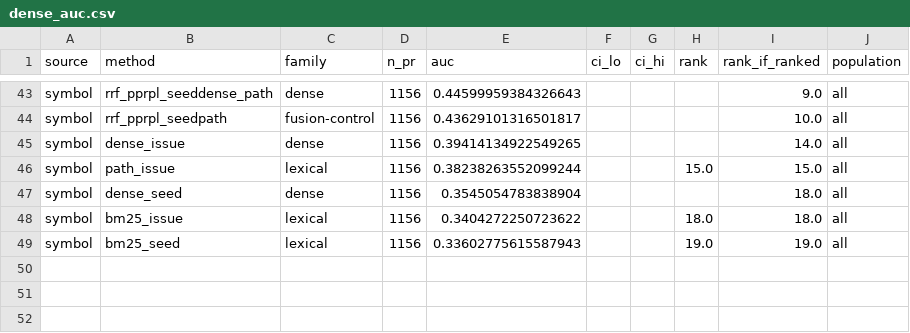
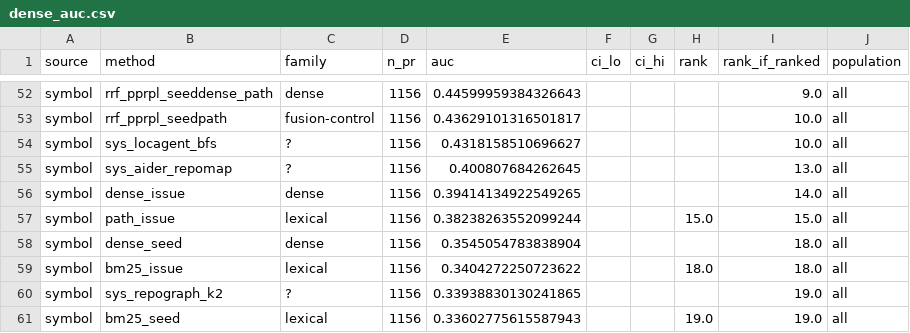
Before and after one commit to Neil-Lunavat/dep-graph, a CSV file: results/study2/dense_auc.csv, drawn as a sheet; only a part is shown, gaps mark what is left out; the diff covers the shown part only.

```diff
--- a/results/study2/dense_auc.csv
+++ b/results/study2/dense_auc.csv
@@ -44,2 +53,4 @@ symbol,rrf_pprpl_seeddense_path,dense,1156,0.44599959384326643,,,,9.0,all
 symbol,rrf_pprpl_seedpath,fusion-control,1156,0.43629101316501817,,,,10.0,all
+symbol,sys_locagent_bfs,?,1156,0.4318158510696627,,,,10.0,all
+symbol,sys_aider_repomap,?,1156,0.400807684262645,,,,13.0,all
 symbol,dense_issue,dense,1156,0.39414134922549265,,,,14.0,all
@@ -48,2 +59,3 @@ symbol,dense_seed,dense,1156,0.3545054783838904,,,,18.0,all
 symbol,bm25_issue,lexical,1156,0.3404272250723622,,,18.0,18.0,all
+symbol,sys_repograph_k2,?,1156,0.33938830130241865,,,,19.0,all
 symbol,bm25_seed,lexical,1156,0.33602775615587943,,,19.0,19.0,all
```
Also changed, not shown: 9 added rows elsewhere in this file, results/study2/curves_mean.csv, results/study2/dense_tests.csv, 32 other files.
